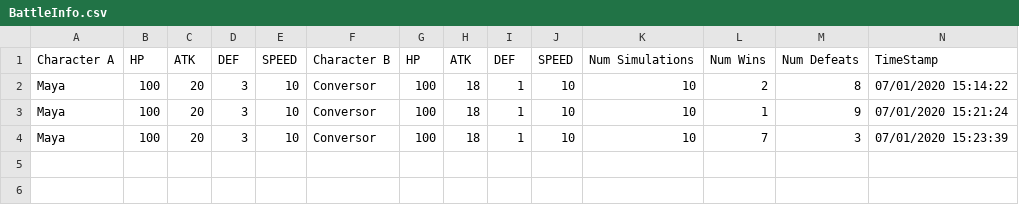
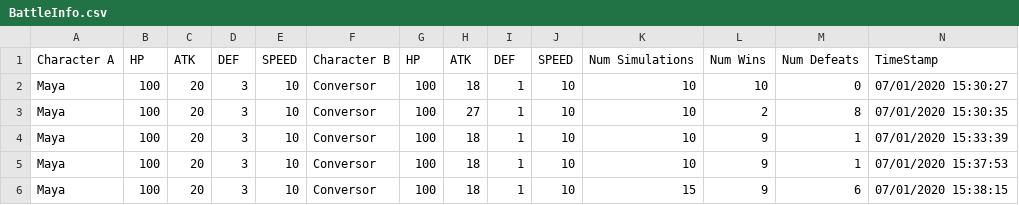
Before and after one commit to SOLID-TEAM/Turn-Based-Game, a CSV file: Turn Based Game/Assets/Report/BattleInfo.csv, drawn as a sheet.

```diff
--- a/Turn Based Game/Assets/Report/BattleInfo.csv
+++ b/Turn Based Game/Assets/Report/BattleInfo.csv
@@ -1,4 +1,6 @@
 Character A,HP,ATK,DEF,SPEED,Character B,HP,ATK,DEF,SPEED,Num Simulations,Num Wins,Num Defeats,TimeStamp
-Maya,100,20,3,10,Conversor,100,18,1,10,10,2,8,07/01/2020 15:14:22
-Maya,100,20,3,10,Conversor,100,18,1,10,10,1,9,07/01/2020 15:21:24
-Maya,100,20,3,10,Conversor,100,18,1,10,10,7,3,07/01/2020 15:23:39
+Maya,100,20,3,10,Conversor,100,18,1,10,10,10,0,07/01/2020 15:30:27
+Maya,100,20,3,10,Conversor,100,27,1,10,10,2,8,07/01/2020 15:30:35
+Maya,100,20,3,10,Conversor,100,18,1,10,10,9,1,07/01/2020 15:33:39
+Maya,100,20,3,10,Conversor,100,18,1,10,10,9,1,07/01/2020 15:37:53
+Maya,100,20,3,10,Conversor,100,18,1,10,15,9,6,07/01/2020 15:38:15
```
Also changed, not shown: 5 other files.
